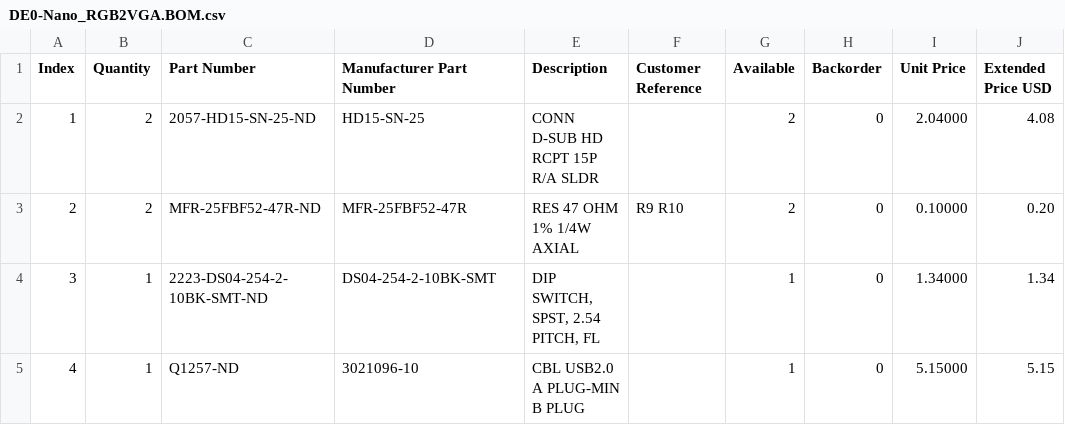
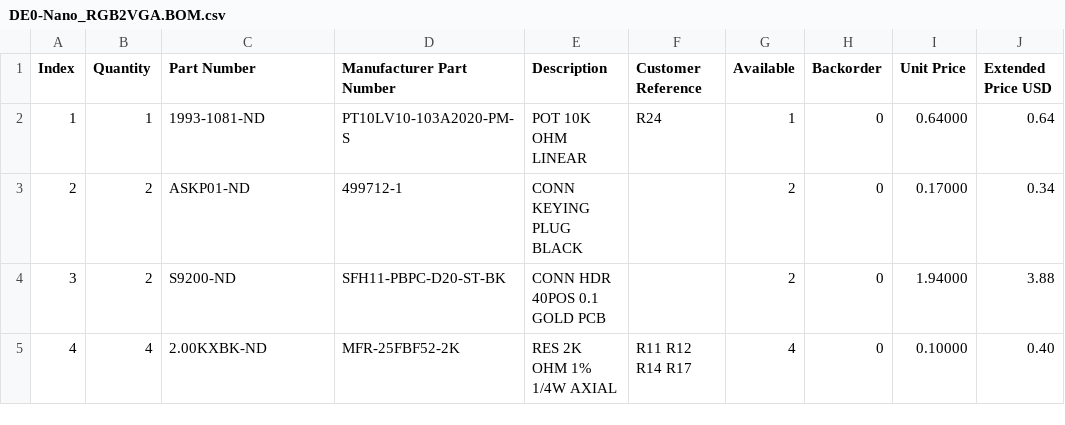
Before and after one commit to bkw777/rgb2vga, a CSV file: DE0-Nano_RGB2VGA.BOM.csv, drawn as a sheet; only a part is shown; the diff covers the shown part only.

```diff
--- a/DE0-Nano_RGB2VGA.BOM.csv
+++ b/DE0-Nano_RGB2VGA.BOM.csv
@@ -1,5 +1,5 @@
 "Index","Quantity","Part Number","Manufacturer Part Number","Description","Customer Reference","Available","Backorder","Unit Price","Extended Price USD"
-"1","2","2057-HD15-SN-25-ND","HD15-SN-25","CONN D-SUB HD RCPT 15P R/A SLDR","","2","0","2.04000","4.08"
-"2","2","MFR-25FBF52-47R-ND","MFR-25FBF52-47R","RES 47 OHM 1% 1/4W AXIAL","R9 R10","2","0","0.10000","0.20"
-"3","1","2223-DS04-254-2-10BK-SMT-ND","DS04-254-2-10BK-SMT","DIP SWITCH, SPST, 2.54 PITCH, FL","","1","0","1.34000","1.34"
-"4","1","Q1257-ND","3021096-10","CBL USB2.0 A PLUG-MIN B PLUG","","1","0","5.15000","5.15"
+"1","1","1993-1081-ND","PT10LV10-103A2020-PM-S","POT 10K OHM LINEAR","R24","1","0","0.64000","0.64"
+"2","2","ASKP01-ND","499712-1","CONN KEYING PLUG BLACK","","2","0","0.17000","0.34"
+"3","2","S9200-ND","SFH11-PBPC-D20-ST-BK","CONN HDR 40POS 0.1 GOLD PCB","","2","0","1.94000","3.88"
+"4","4","2.00KXBK-ND","MFR-25FBF52-2K","RES 2K OHM 1% 1/4W AXIAL","R11 R12 R14 R17","4","0","0.10000","0.40"
```
Also changed, not shown: 1 added row, 1 removed row and 116 edited cells elsewhere in this file, 1 other file.
